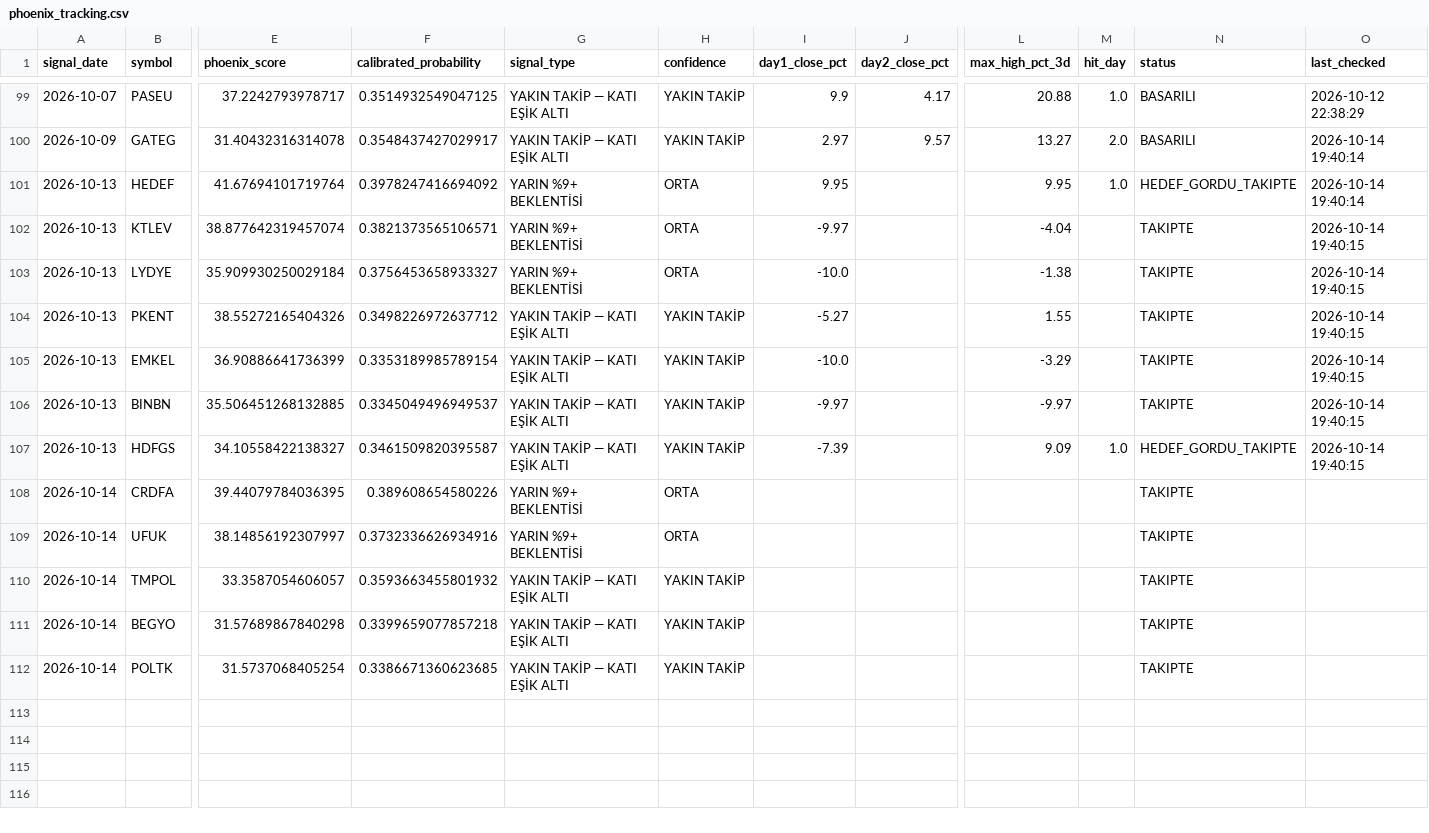
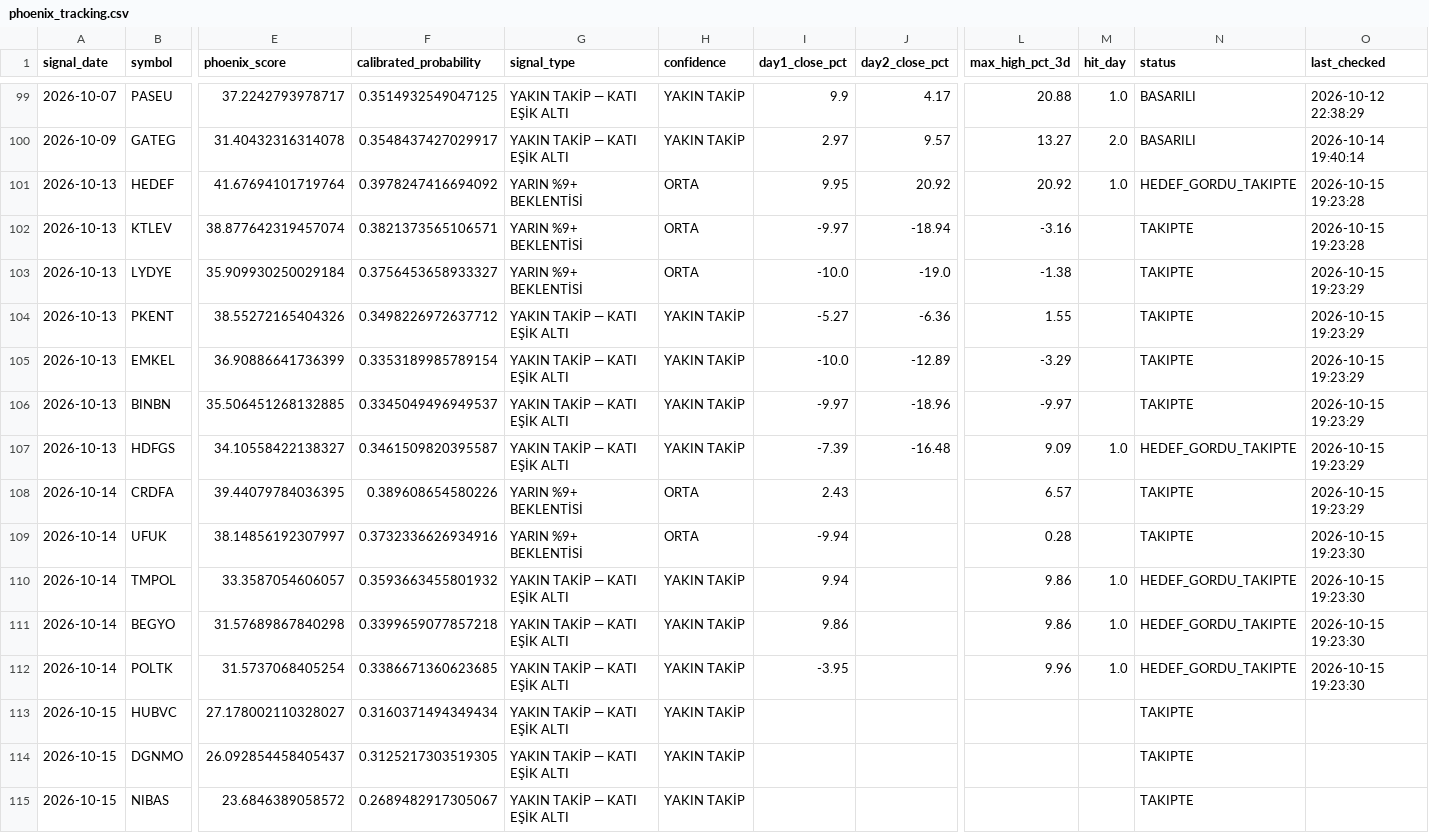
Before and after one commit to swcydsqzjb-bit/-phoenix, a CSV file: phoenix_tracking.csv, drawn as a sheet; only a part is shown, gaps mark what is left out; rows hold the shown columns only; the diff names each change by its address in the sheet, - before the commit and + after, or states it on an @@ line.

```diff
--- a/phoenix_tracking.csv
+++ b/phoenix_tracking.csv
-J101 (day2_close_pct): (empty)
+J101 (day2_close_pct): 20.92
-L101 (max_high_pct_3d): 9.95
+L101 (max_high_pct_3d): 20.92
-O101 (last_checked): 2026-10-14 19:40:14
+O101 (last_checked): 2026-10-15 19:23:28
-J102 (day2_close_pct): (empty)
+J102 (day2_close_pct): -18.94
-L102 (max_high_pct_3d): -4.04
+L102 (max_high_pct_3d): -3.16
-O102 (last_checked): 2026-10-14 19:40:15
+O102 (last_checked): 2026-10-15 19:23:28
-J103 (day2_close_pct): (empty)
+J103 (day2_close_pct): -19.0
-O103:O107 (last_checked): 2026-10-14 19:40:15
+O103:O107 (last_checked): 2026-10-15 19:23:29
-J104 (day2_close_pct): (empty)
+J104 (day2_close_pct): -6.36
-J105 (day2_close_pct): (empty)
+J105 (day2_close_pct): -12.89
-J106 (day2_close_pct): (empty)
+J106 (day2_close_pct): -18.96
-J107 (day2_close_pct): (empty)
+J107 (day2_close_pct): -16.48
-I108 (day1_close_pct): (empty)
+I108 (day1_close_pct): 2.43
-L108 (max_high_pct_3d): (empty)
+L108 (max_high_pct_3d): 6.57
-O108 (last_checked): (empty)
+O108 (last_checked): 2026-10-15 19:23:29
-I109 (day1_close_pct): (empty)
+I109 (day1_close_pct): -9.94
-L109 (max_high_pct_3d): (empty)
+L109 (max_high_pct_3d): 0.28
-O109:O112 (last_checked): (empty)
+O109:O112 (last_checked): 2026-10-15 19:23:30
-I110 (day1_close_pct): (empty)
+I110 (day1_close_pct): 9.94
-L110:L111 (max_high_pct_3d): (empty)
+L110:L111 (max_high_pct_3d): 9.86
-M110:M112 (hit_day): (empty)
+M110:M112 (hit_day): 1.0
-N110:N112 (status): TAKIPTE
+N110:N112 (status): HEDEF_GORDU_TAKIPTE
-I111 (day1_close_pct): (empty)
+I111 (day1_close_pct): 9.86
-I112 (day1_close_pct): (empty)
+I112 (day1_close_pct): -3.95
-L112 (max_high_pct_3d): (empty)
+L112 (max_high_pct_3d): 9.96
+row 113: 2026-10-15 | HUBVC | 27.178002110328027 | 0.3160371494349434 | YAKIN TAKİP — KATI EŞİK ALTI | YAKIN TAKİP |  |  |  |  | TAKIPTE
+row 114: 2026-10-15 | DGNMO | 26.092854458405437 | 0.3125217303519305 | YAKIN TAKİP — KATI EŞİK ALTI | YAKIN TAKİP |  |  |  |  | TAKIPTE
+row 115: 2026-10-15 | NIBAS | 23.6846389058572 | 0.2689482917305067 | YAKIN TAKİP — KATI EŞİK ALTI | YAKIN TAKİP |  |  |  |  | TAKIPTE
```
